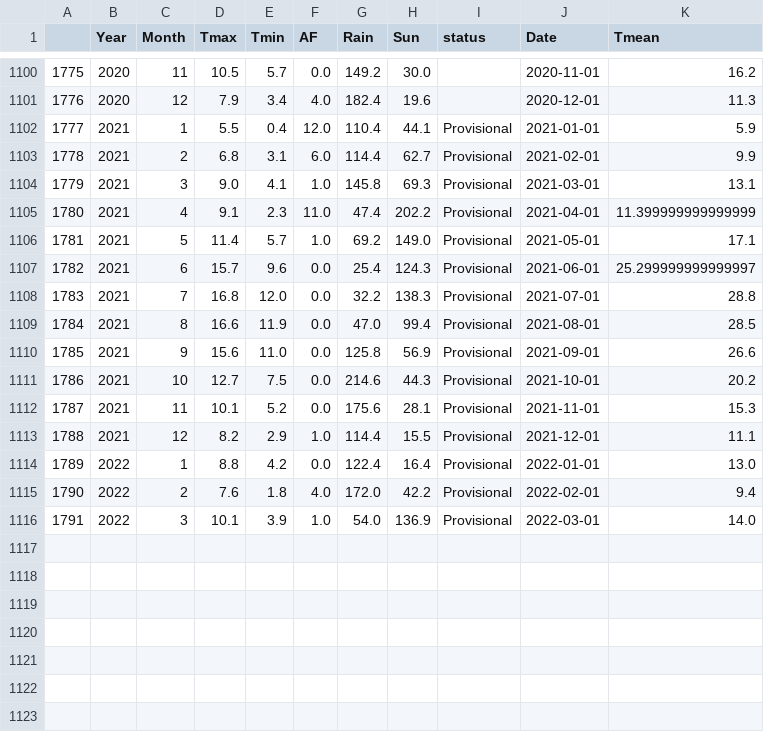
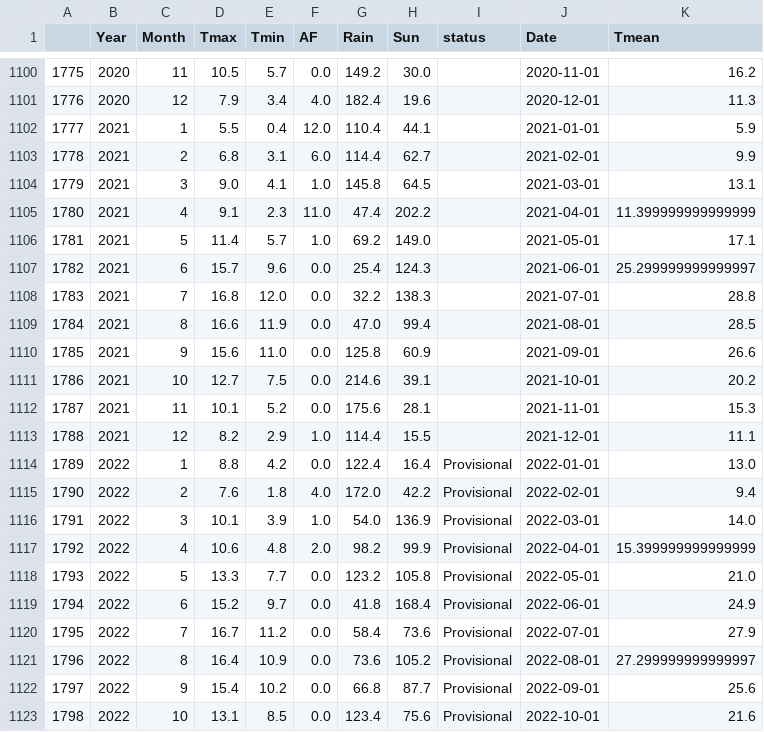
Before and after one commit to alanjones2/Alan-Jones-article-code, a CSV file: histweather/Stornoway_Airportmonthly.csv, drawn as a sheet; only a part is shown, gaps mark what is left out.

```diff
--- a/histweather/Stornoway_Airportmonthly.csv
+++ b/histweather/Stornoway_Airportmonthly.csv
@@ -1101,14 +1101,14 @@
 1776,2020,12,7.9,3.4,4.0,182.4,19.6,,2020-12-01,11.3
-1777,2021,1,5.5,0.4,12.0,110.4,44.1,Provisional,2021-01-01,5.9
-1778,2021,2,6.8,3.1,6.0,114.4,62.7,Provisional,2021-02-01,9.9
-1779,2021,3,9.0,4.1,1.0,145.8,69.3,Provisional,2021-03-01,13.1
-1780,2021,4,9.1,2.3,11.0,47.4,202.2,Provisional,2021-04-01,11.399999999999999
-1781,2021,5,11.4,5.7,1.0,69.2,149.0,Provisional,2021-05-01,17.1
-1782,2021,6,15.7,9.6,0.0,25.4,124.3,Provisional,2021-06-01,25.299999999999997
-1783,2021,7,16.8,12.0,0.0,32.2,138.3,Provisional,2021-07-01,28.8
-1784,2021,8,16.6,11.9,0.0,47.0,99.4,Provisional,2021-08-01,28.5
-1785,2021,9,15.6,11.0,0.0,125.8,56.9,Provisional,2021-09-01,26.6
-1786,2021,10,12.7,7.5,0.0,214.6,44.3,Provisional,2021-10-01,20.2
-1787,2021,11,10.1,5.2,0.0,175.6,28.1,Provisional,2021-11-01,15.3
-1788,2021,12,8.2,2.9,1.0,114.4,15.5,Provisional,2021-12-01,11.1
+1777,2021,1,5.5,0.4,12.0,110.4,44.1,,2021-01-01,5.9
+1778,2021,2,6.8,3.1,6.0,114.4,62.7,,2021-02-01,9.9
+1779,2021,3,9.0,4.1,1.0,145.8,64.5,,2021-03-01,13.1
+1780,2021,4,9.1,2.3,11.0,47.4,202.2,,2021-04-01,11.399999999999999
+1781,2021,5,11.4,5.7,1.0,69.2,149.0,,2021-05-01,17.1
+1782,2021,6,15.7,9.6,0.0,25.4,124.3,,2021-06-01,25.299999999999997
+1783,2021,7,16.8,12.0,0.0,32.2,138.3,,2021-07-01,28.8
+1784,2021,8,16.6,11.9,0.0,47.0,99.4,,2021-08-01,28.5
+1785,2021,9,15.6,11.0,0.0,125.8,60.9,,2021-09-01,26.6
+1786,2021,10,12.7,7.5,0.0,214.6,39.1,,2021-10-01,20.2
+1787,2021,11,10.1,5.2,0.0,175.6,28.1,,2021-11-01,15.3
+1788,2021,12,8.2,2.9,1.0,114.4,15.5,,2021-12-01,11.1
 1789,2022,1,8.8,4.2,0.0,122.4,16.4,Provisional,2022-01-01,13.0
@@ -1116 +1116,8 @@
 1791,2022,3,10.1,3.9,1.0,54.0,136.9,Provisional,2022-03-01,14.0
+1792,2022,4,10.6,4.8,2.0,98.2,99.9,Provisional,2022-04-01,15.399999999999999
+1793,2022,5,13.3,7.7,0.0,123.2,105.8,Provisional,2022-05-01,21.0
+1794,2022,6,15.2,9.7,0.0,41.8,168.4,Provisional,2022-06-01,24.9
+1795,2022,7,16.7,11.2,0.0,58.4,73.6,Provisional,2022-07-01,27.9
+1796,2022,8,16.4,10.9,0.0,73.6,105.2,Provisional,2022-08-01,27.299999999999997
+1797,2022,9,15.4,10.2,0.0,66.8,87.7,Provisional,2022-09-01,25.6
+1798,2022,10,13.1,8.5,0.0,123.4,75.6,Provisional,2022-10-01,21.6
```
Also changed, not shown: histweather/Aberporthmonthly.csv, histweather/Heathrowmonthly.csv, 38 other files.
